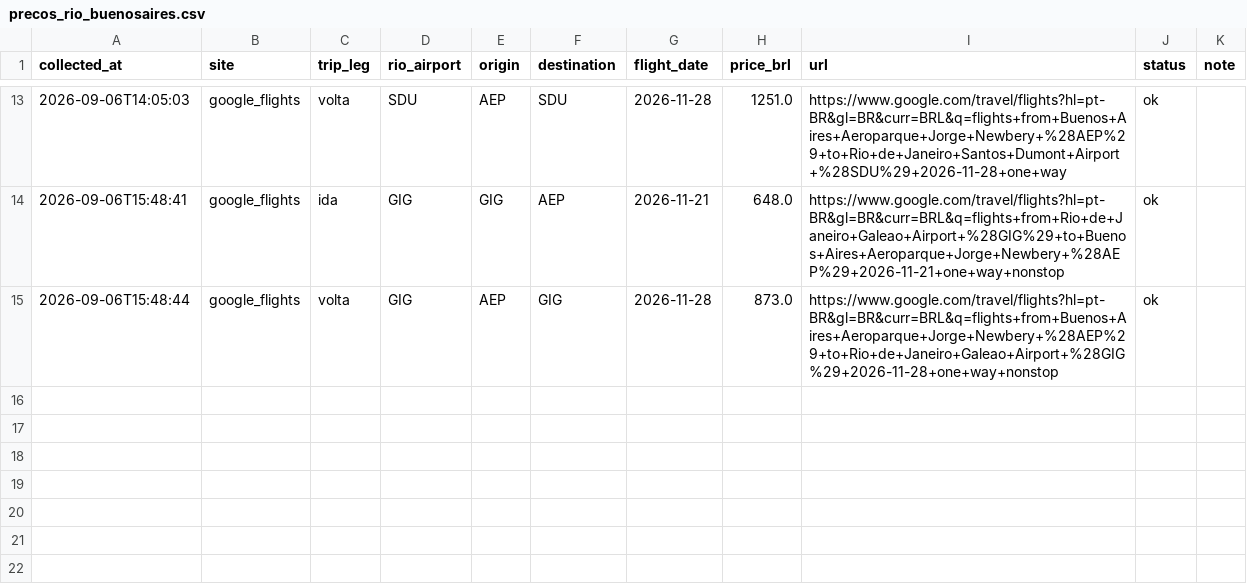
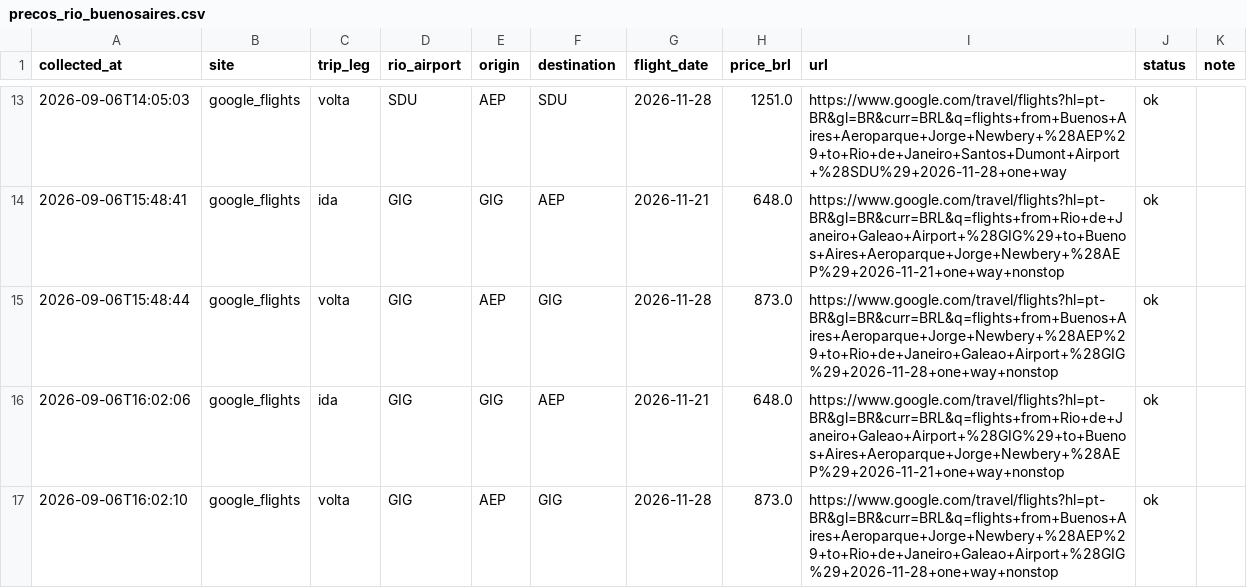
Before and after one commit to yalves/flight-price-checker, a CSV file: precos_rio_buenosaires.csv, drawn as a sheet; only a part is shown, gaps mark what is left out.

```diff
--- a/precos_rio_buenosaires.csv
+++ b/precos_rio_buenosaires.csv
@@ -15 +15,3 @@
 2026-09-06T15:48:44,google_flights,volta,GIG,AEP,GIG,2026-11-28,873.0,https://www.google.com/travel/flights?hl=pt-BR&gl=BR&curr=BRL&q=flights+from+Buenos+Aires+Aeroparque+Jorge+Newbery+%28AEP%29+to+Rio+de+Janeiro+Galeao+Airport+%28GIG%29+2026-11-28+one+way+nonstop,ok,
+2026-09-06T16:02:06,google_flights,ida,GIG,GIG,AEP,2026-11-21,648.0,https://www.google.com/travel/flights?hl=pt-BR&gl=BR&curr=BRL&q=flights+from+Rio+de+Janeiro+Galeao+Airport+%28GIG%29+to+Buenos+Aires+Aeroparque+Jorge+Newbery+%28AEP%29+2026-11-21+one+way+nonstop,ok,
+2026-09-06T16:02:10,google_flights,volta,GIG,AEP,GIG,2026-11-28,873.0,https://www.google.com/travel/flights?hl=pt-BR&gl=BR&curr=BRL&q=flights+from+Buenos+Aires+Aeroparque+Jorge+Newbery+%28AEP%29+to+Rio+de+Janeiro+Galeao+Airport+%28GIG%29+2026-11-28+one+way+nonstop,ok,
```
Also changed, not shown: 1 other file.
